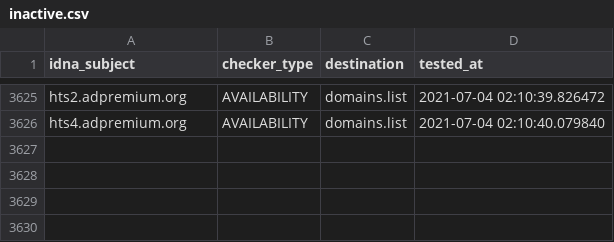
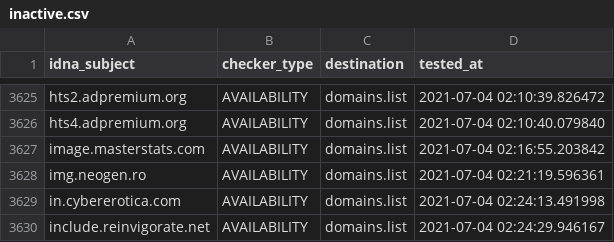
Before and after one commit to Ultimate-Hosts-Blacklist/cameleon_at_sysctl.org, a CSV file: .pyfunceble/inactive.csv, drawn as a sheet; only a part is shown, gaps mark what is left out; the diff names each change by its address in the sheet, - before the commit and + after, or states it on an @@ line.

```diff
--- a/.pyfunceble/inactive.csv
+++ b/.pyfunceble/inactive.csv
+row 3627: image.masterstats.com | AVAILABILITY | domains.list | 2021-07-04 02:16:55.203842
+row 3628: img.neogen.ro | AVAILABILITY | domains.list | 2021-07-04 02:21:19.596361
+row 3629: in.cybererotica.com | AVAILABILITY | domains.list | 2021-07-04 02:24:13.491998
+row 3630: include.reinvigorate.net | AVAILABILITY | domains.list | 2021-07-04 02:24:29.946167
```
Also changed, not shown: 12 other files.
